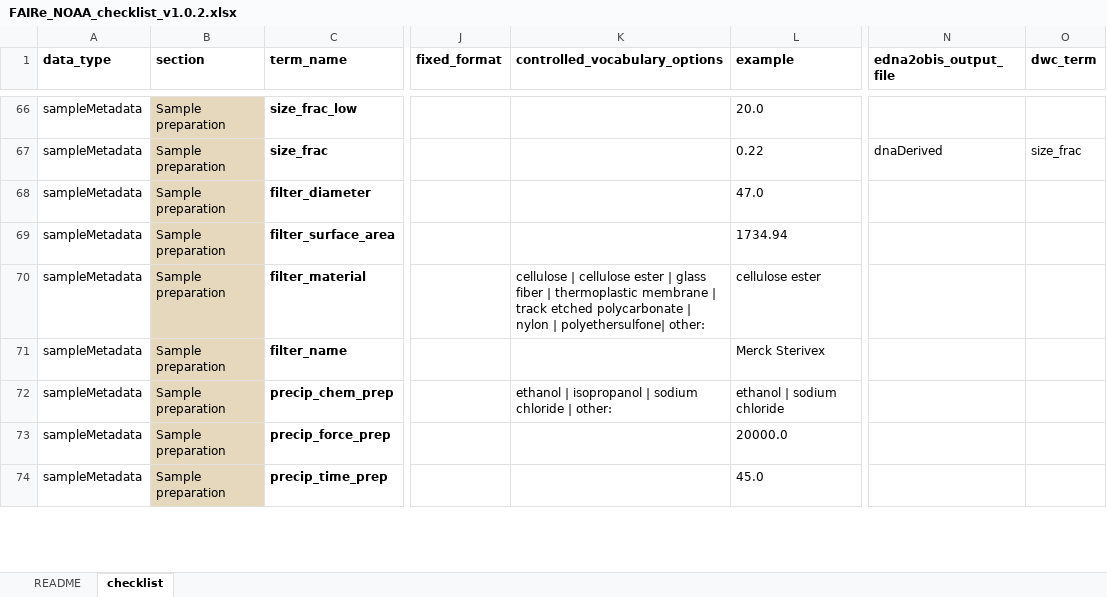
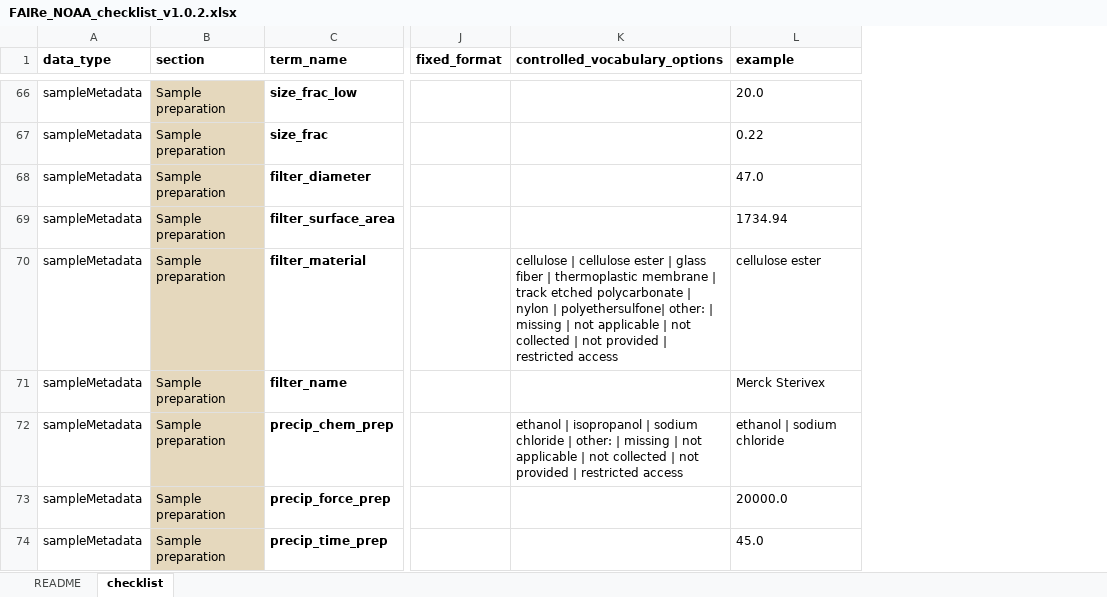
Before and after one commit to aomlomics/FAIReSheets, an Excel workbook: input/FAIRe_NOAA_checklist_v1.0.2.xlsx, sheet checklist, drawn as a sheet; only a part is shown, gaps mark what is left out; values as stored, in another font and other column widths than the file's, no borders; the diff covers the shown part only; the diff names each change by its address in the sheet, - before the commit and + after, or states it on an @@ line.

Commit message:
NOAA templates now get built using their own controlled vocabulary, standard FAIRe generation unbroken

```diff
--- a/input/FAIRe_NOAA_checklist_v1.0.2.xlsx (sheet checklist)
+++ b/input/FAIRe_NOAA_checklist_v1.0.2.xlsx (sheet checklist)
-column N (edna2obis_output_file), row 67: dnaDerived
-column O (dwc_term), row 67: size_frac
-K70 (controlled_vocabulary_options): …polyethersulfone| other:
+K70 (controlled_vocabulary_options): …polyethersulfone| other: | missing | not applicable | not collected | not provided | restricted access
-K72 (controlled_vocabulary_options): …| other:
+K72 (controlled_vocabulary_options): …| other: | missing | not applicable | not collected | not provided | restricted access
```
Also changed, not shown: 39 edited cells elsewhere in this sheet, 4 other files.
